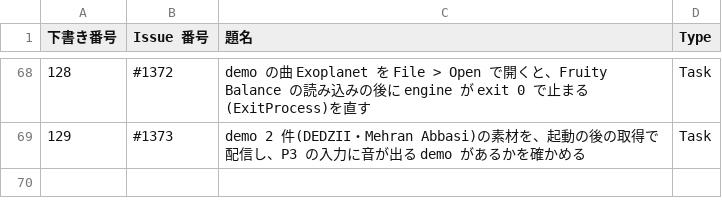
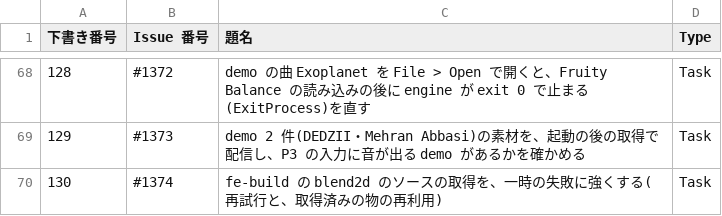
Before and after one commit to signature-studio/signature-studio, a TSV file: pm-work/created-issues.tsv, drawn as a sheet; only a part is shown, gaps mark what is left out.

```diff
--- a/pm-work/created-issues.tsv
+++ b/pm-work/created-issues.tsv
@@ -69 +69,2 @@
 129	#1373	demo 2 件(DEDZII・Mehran Abbasi)の素材を、起動の後の取得で配信し、P3 の入力に音が出る demo があるかを確かめる	Task
+130	#1374	fe-build の blend2d のソースの取得を、一時の失敗に強くする(再試行と、取得済みの物の再利用)	Task
```
Also changed, not shown: 1 other file.
